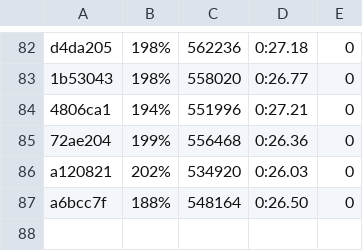
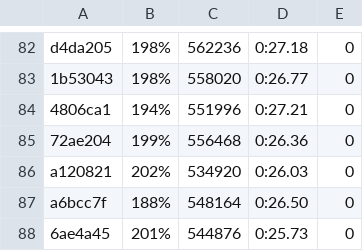
Before and after one commit to getgauge/gauge-benchmarks, a CSV file: docs/data/gauge/java_gradle_serial.csv, drawn as a sheet; only a part is shown, gaps mark what is left out; the diff names each change by its address in the sheet, - before the commit and + after, or states it on an @@ line.

```diff
--- a/docs/data/gauge/java_gradle_serial.csv
+++ b/docs/data/gauge/java_gradle_serial.csv
+row 88: 6ae4a45 | 201% | 544876 | 0:25.73 | 0
```
Also changed, not shown: docs/data/gauge/java_gradle_multithreaded.csv, docs/data/gauge/java_gradle_parallel.csv, 6 other files.
